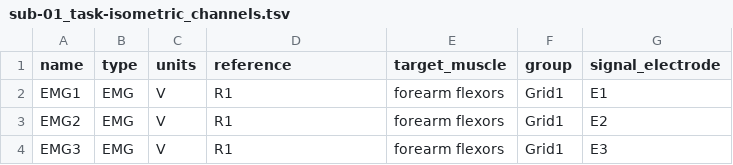
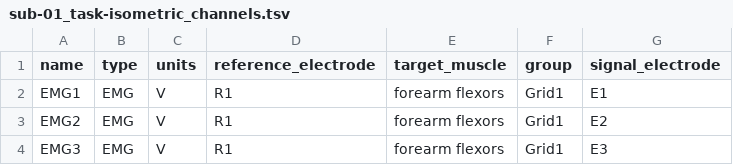
Before and after one commit to neuromechanist/bids-examples, a TSV file: emg_TwoHDsEMG/sub-01/emg/sub-01_task-isometric_channels.tsv, drawn as a sheet; only a part is shown.

Commit message:
Update emg_TwoHDsEMG to match EMG-BIDS specification
- Rename electrodes.json to coordsystem.json
- Fix coordsystem.json format with nested coordinate systems and proper anatomical landmarks
- Add required RecordingType field
- Use EMGPlacementScheme='Other' with EMGPlacementSchemeDescription
- Remove non-standard fields (EMGElectrodeCount, EMGElectrodeGroups, ElectrodeMaterial, AmpifierType, TriggerChannelCount)
- Remove non-standard channels.json file
- Update channels.tsv header (reference→reference_electrode)
- Fix typos (electrdes→electrodes, ont he→on the, electgrodes→electrodes)

```diff
--- a/emg_TwoHDsEMG/sub-01/emg/sub-01_task-isometric_channels.tsv
+++ b/emg_TwoHDsEMG/sub-01/emg/sub-01_task-isometric_channels.tsv
@@ -1,2 +1,2 @@
-name	type	units	reference	target_muscle	group	signal_electrode
+name	type	units	reference_electrode	target_muscle	group	signal_electrode
 EMG1	EMG	V	R1	forearm flexors	Grid1	E1
```
Also changed, not shown: 4 other files.
